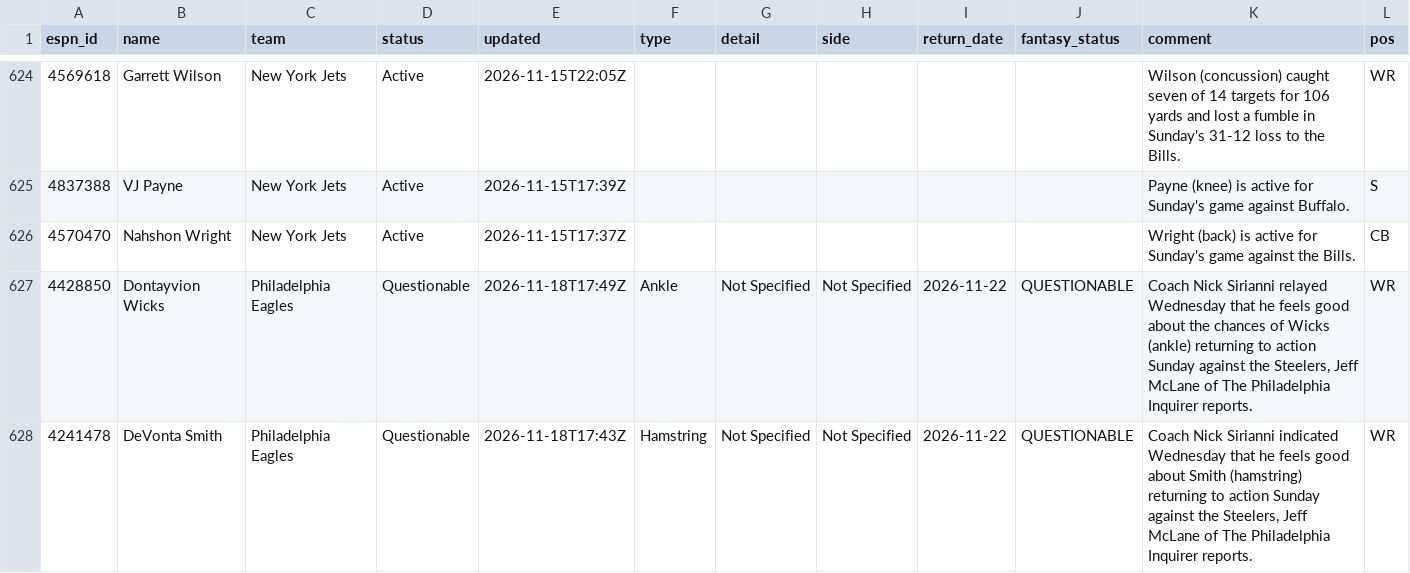
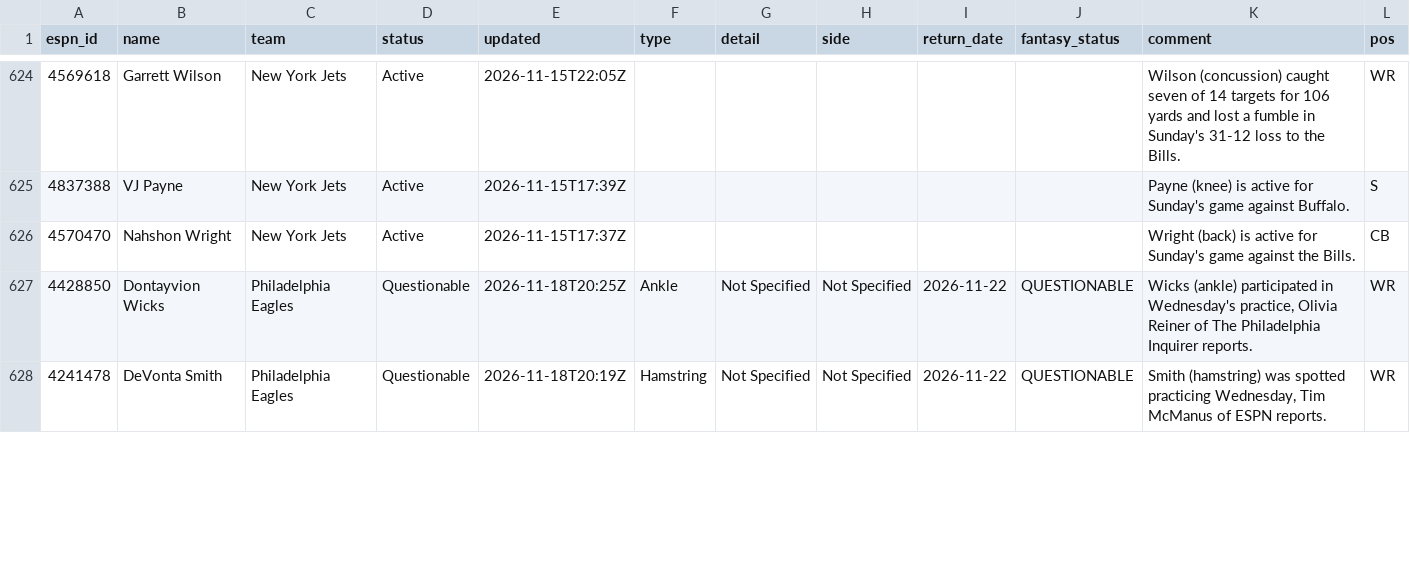
Before and after one commit to ChefJulio/nfl-edge, a CSV file: data/espn_injuries/2026-11-18.csv, drawn as a sheet; only a part is shown, gaps mark what is left out; the diff covers the shown part only.

```diff
--- a/data/espn_injuries/2026-11-18.csv
+++ b/data/espn_injuries/2026-11-18.csv
@@ -626,3 +626,3 @@ espn_id,name,team,status,updated,type,detail,side,return_date,fantasy_status,com
 4570470,Nahshon Wright,New York Jets,Active,2026-11-15T17:37Z,,,,,,Wright (back) is active for Sunday's game against the Bills.,CB
-4428850,Dontayvion Wicks,Philadelphia Eagles,Questionable,2026-11-18T17:49Z,Ankle,Not Specified,Not Specified,2026-11-22,QUESTIONABLE,"Coach Nick Sirianni relayed Wednesday that he feels good about the chances of Wicks (ankle) returning to action Sunday against the Steelers, Jeff McLane of The Philadelphia Inquirer reports.",WR
-4241478,DeVonta Smith,Philadelphia Eagles,Questionable,2026-11-18T17:43Z,Hamstring,Not Specified,Not Specified,2026-11-22,QUESTIONABLE,"Coach Nick Sirianni indicated Wednesday that he feels good about Smith (hamstring) returning to action Sunday against the Steelers, Jeff McLane of The Philadelphia Inquirer reports.",WR
+4428850,Dontayvion Wicks,Philadelphia Eagles,Questionable,2026-11-18T20:25Z,Ankle,Not Specified,Not Specified,2026-11-22,QUESTIONABLE,"Wicks (ankle) participated in Wednesday's practice, Olivia Reiner of The Philadelphia Inquirer reports.",WR
+4241478,DeVonta Smith,Philadelphia Eagles,Questionable,2026-11-18T20:19Z,Hamstring,Not Specified,Not Specified,2026-11-22,QUESTIONABLE,"Smith (hamstring) was spotted practicing Wednesday, Tim McManus of ESPN reports.",WR
```
Also changed, not shown: 8 added rows, 8 removed rows and 8 edited cells elsewhere in this file, 3 other files.
